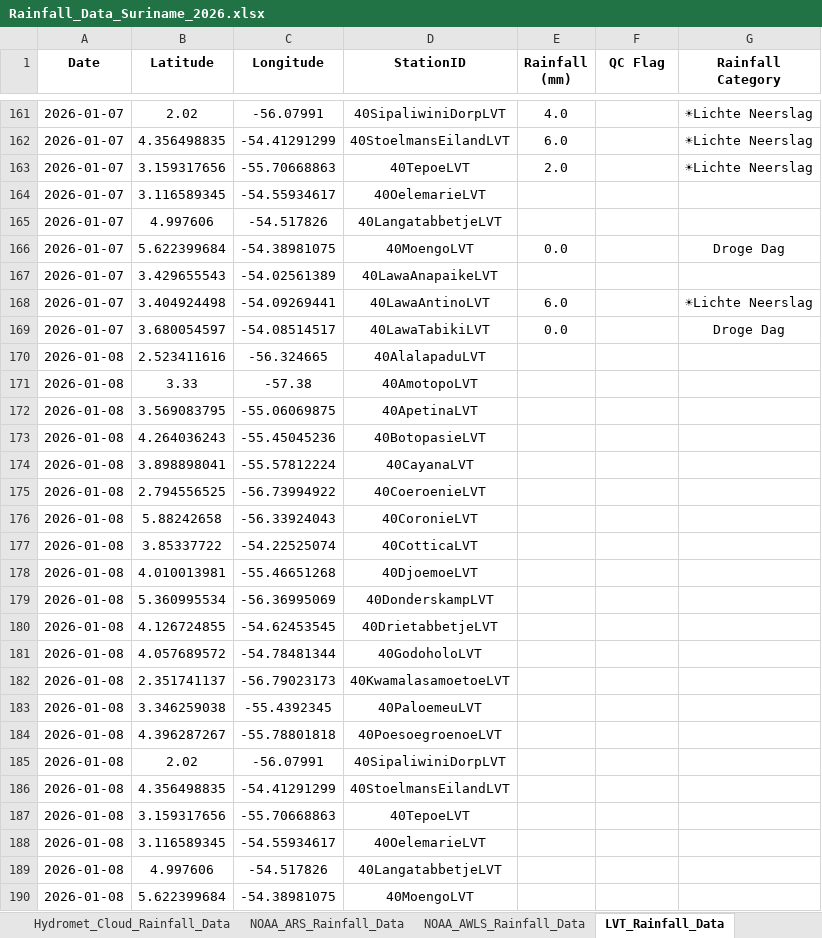
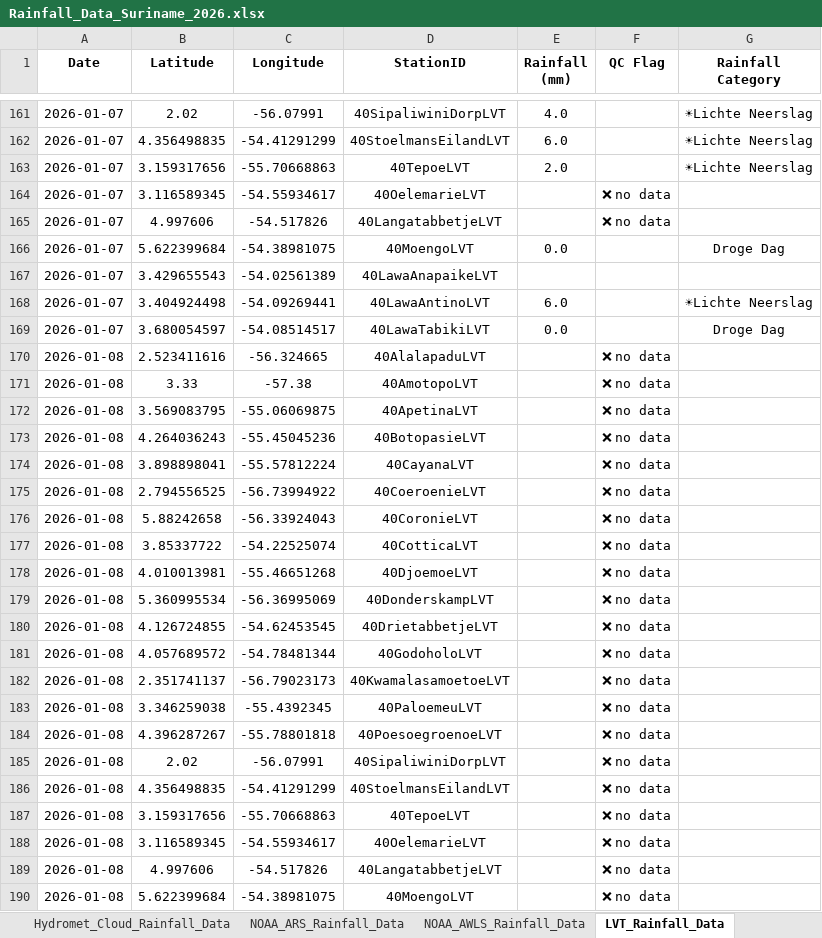
Before and after one commit to Felicia123-prog/suriname-climate-hazard-map, an Excel workbook: data/rainfall/Rainfall_Data_Suriname_2026.xlsx, sheet LVT_Rainfall_Data, drawn as a sheet; only a part is shown, gaps mark what is left out; values as stored, in another font and other column widths than the file's, no borders; the diff covers the shown part only; the diff names each change by its address in the sheet, - before the commit and + after, or states it on an @@ line.

```diff
--- a/data/rainfall/Rainfall_Data_Suriname_2026.xlsx (sheet LVT_Rainfall_Data)
+++ b/data/rainfall/Rainfall_Data_Suriname_2026.xlsx (sheet LVT_Rainfall_Data)
-F164:F165 (QC Flag): (empty)
+F164:F165 (QC Flag): ❌ no data
-F170:F190 (QC Flag): (empty)
+F170:F190 (QC Flag): ❌ no data
```
Also changed, not shown: 24 added rows and 285 edited cells elsewhere in this sheet, sheet Hydromet_Cloud_Rainfall_Data, sheet NOAA_ARS_Rainfall_Data, sheet NOAA_AWLS_Rainfall_Data, sheet Volunteer_Rainfal_Data, formulas that keep their value.
